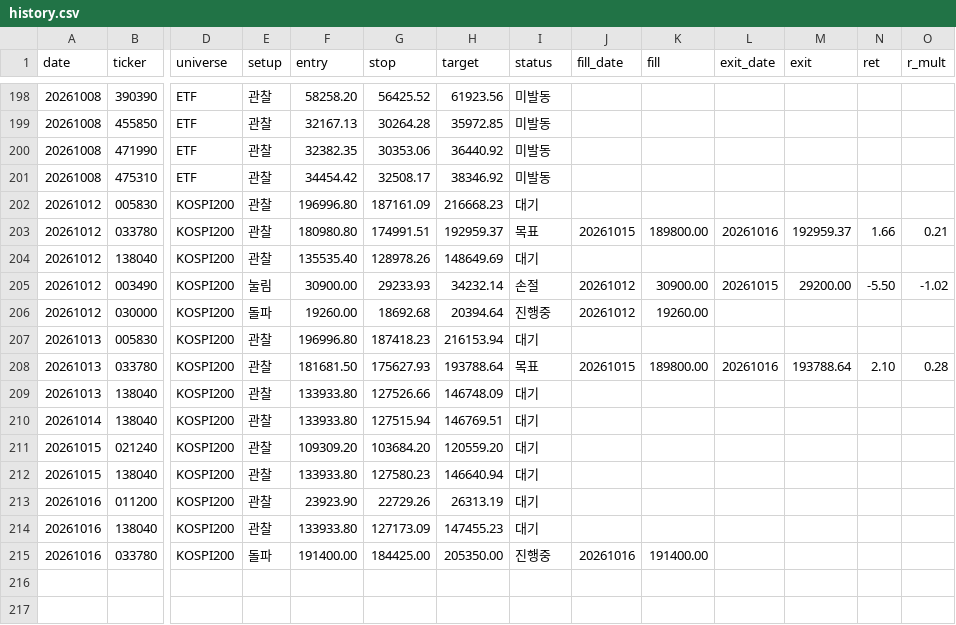
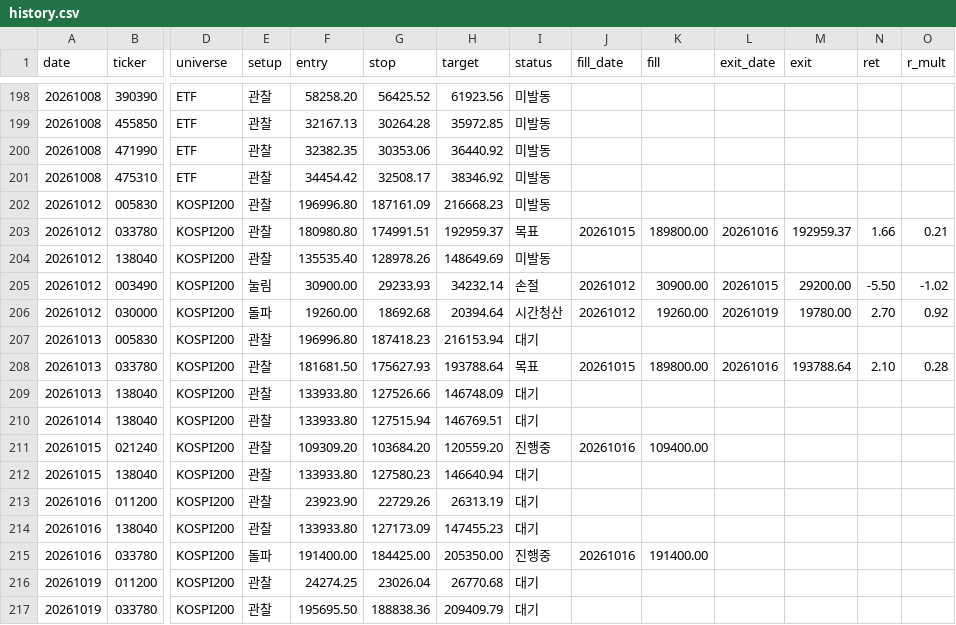
Before and after one commit to khj78889-rgb/daily-market-brief, a CSV file: swing/history.csv, drawn as a sheet; only a part is shown, gaps mark what is left out; rows hold the shown columns only; the diff names each change by its address in the sheet, - before the commit and + after, or states it on an @@ line.

```diff
--- a/swing/history.csv
+++ b/swing/history.csv
-I202 (status): 대기
+I202 (status): 미발동
-I204 (status): 대기
+I204 (status): 미발동
-I206 (status): 진행중
+I206 (status): 시간청산
-L206 (exit_date): (empty)
+L206 (exit_date): 20261019
-M206 (exit): (empty)
+M206 (exit): 19780.00
-N206 (ret): (empty)
+N206 (ret): 2.70
-O206 (r_mult): (empty)
+O206 (r_mult): 0.92
-I211 (status): 대기
+I211 (status): 진행중
-J211 (fill_date): (empty)
+J211 (fill_date): 20261016
-K211 (fill): (empty)
+K211 (fill): 109400.00
+row 216: 20261019 | 011200 | KOSPI200 | 관찰 | 24274.25 | 23026.04 | 26770.68 | 대기
+row 217: 20261019 | 033780 | KOSPI200 | 관찰 | 195695.50 | 188838.36 | 209409.79 | 대기
```
Also changed, not shown: 3 other files.
